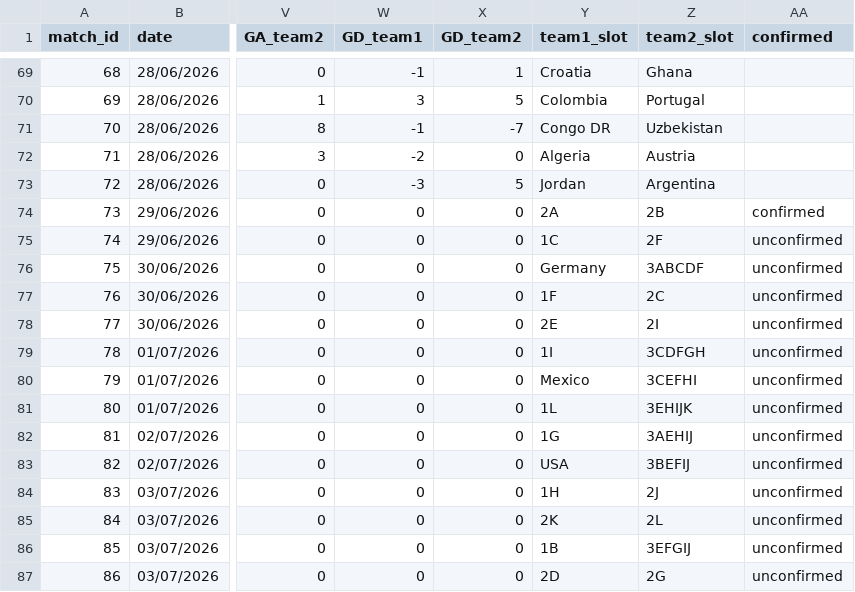
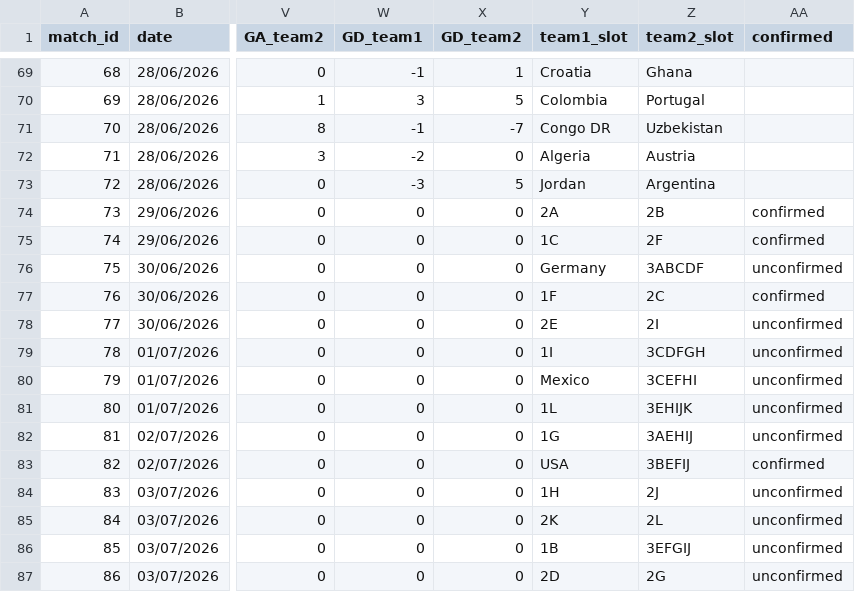
Before and after one commit to ibrahim1468/The-Match-Curator, a CSV file: data/final/FIFA_WC_2026_data.csv, drawn as a sheet; only a part is shown, gaps mark what is left out; the diff names each change by its address in the sheet, - before the commit and + after, or states it on an @@ line.

Commit message:
FIFA_WC_2026_data.csv

```diff
--- a/data/final/FIFA_WC_2026_data.csv
+++ b/data/final/FIFA_WC_2026_data.csv
-AA75 (confirmed): unconfirmed
+AA75 (confirmed): confirmed
-AA77 (confirmed): unconfirmed
+AA77 (confirmed): confirmed
-AA83 (confirmed): unconfirmed
+AA83 (confirmed): confirmed
```
